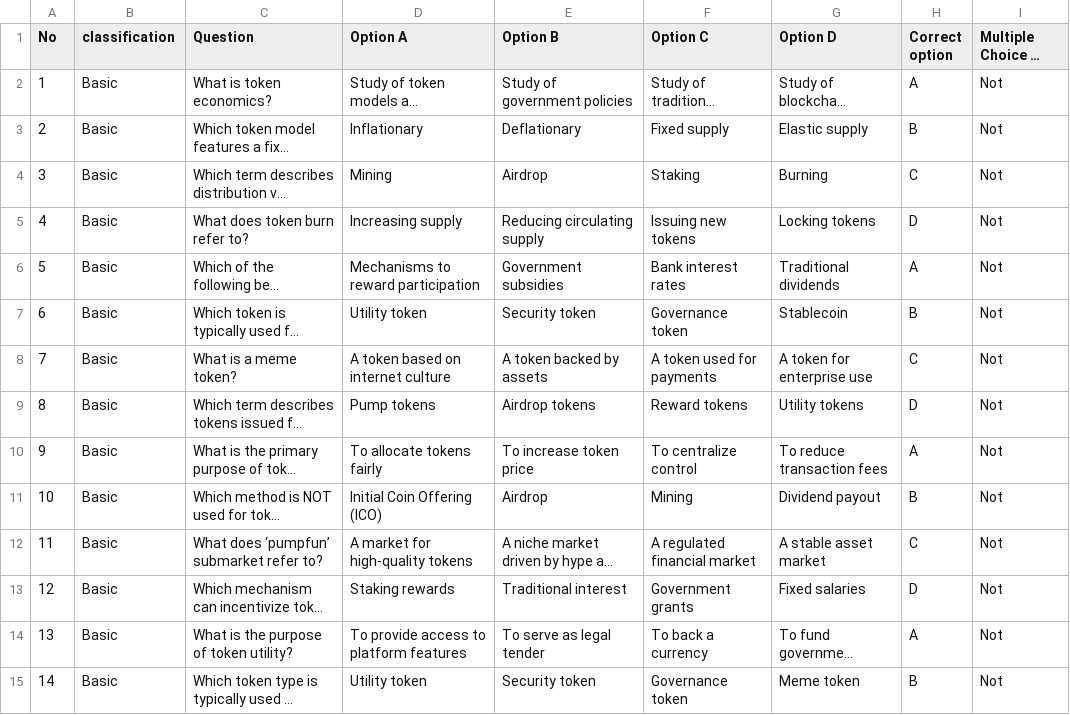
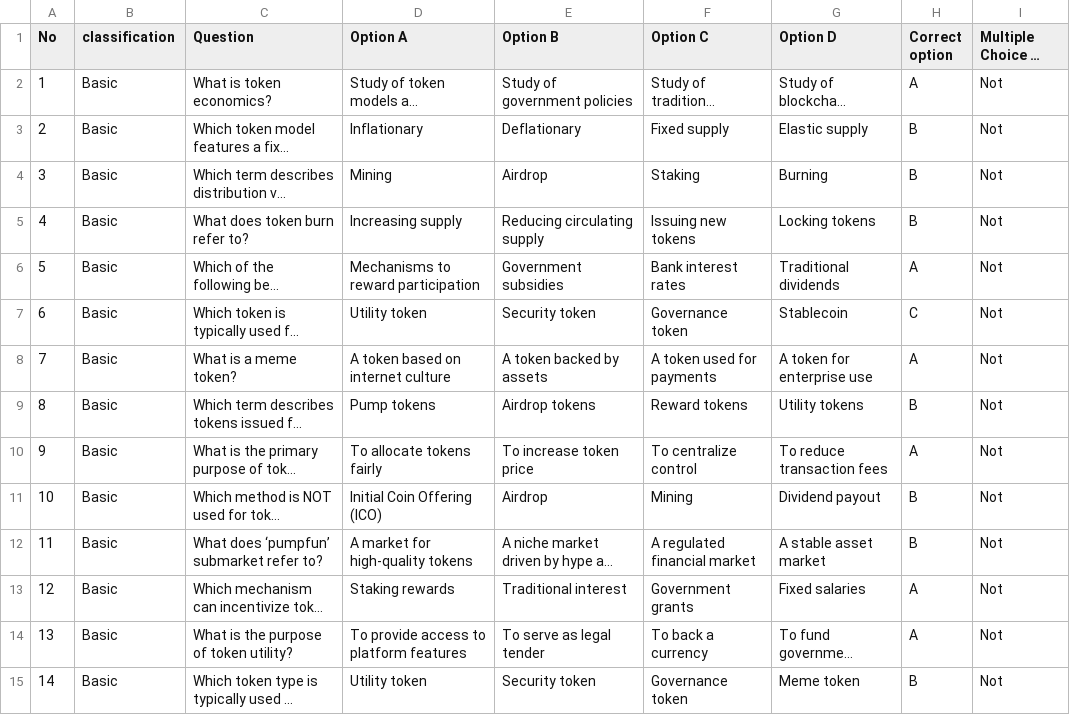
Before and after one commit to DMindAI/DMind-Benchmark, a CSV file: test_data/objective/Tokenomist.csv, drawn as a sheet; only a part is shown; long unchanged cells end in …; the diff names each change by its address in the sheet, - before the commit and + after, or states it on an @@ line.

Commit message:
Update test_data/objective/Tokenomist.csv

```diff
--- a/test_data/objective/Tokenomist.csv
+++ b/test_data/objective/Tokenomist.csv
-H4 (Correct option): C
+H4 (Correct option): B
-H5 (Correct option): D
+H5 (Correct option): B
-H7 (Correct option): B
+H7 (Correct option): C
-H8 (Correct option): C
+H8 (Correct option): A
-H9 (Correct option): D
+H9 (Correct option): B
-H12 (Correct option): C
+H12 (Correct option): B
-H13 (Correct option): D
+H13 (Correct option): A
```
